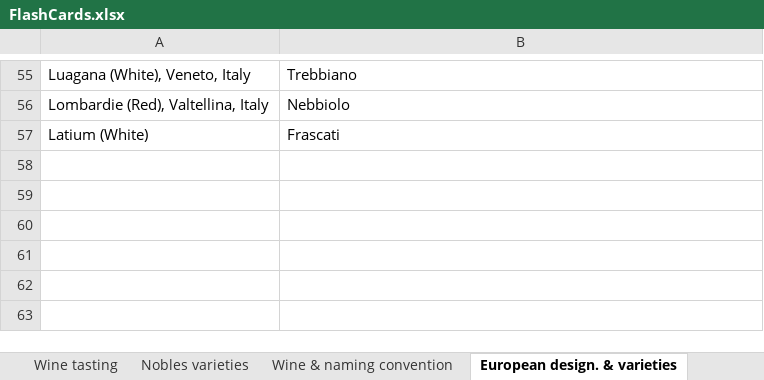
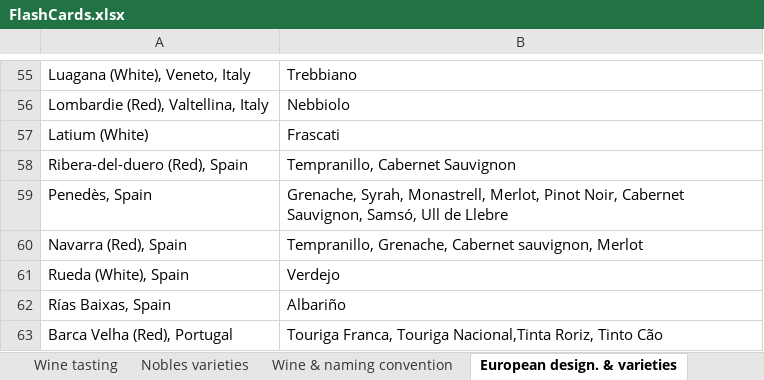
Before and after one commit to sandoche/Wine-Flashcards-Anki, an Excel workbook: src/FlashCards.xlsx, sheet European design. & varieties, drawn as a sheet; only a part is shown, gaps mark what is left out; values as stored, in another font and other column widths than the file's, no borders; the diff names each change by its address in the sheet, - before the commit and + after, or states it on an @@ line.

Commit message:
:construction: Spanish wines added

```diff
--- a/src/FlashCards.xlsx (sheet European design. & varieties)
+++ b/src/FlashCards.xlsx (sheet European design. & varieties)
+row 58: Ribera-del-duero (Red), Spain | Tempranillo, Cabernet Sauvignon
+row 59: Penedès, Spain | Grenache, Syrah, Monastrell, Merlot, Pinot Noir, Cabernet Sauvignon, Samsó, Ull de Llebre
+row 60: Navarra (Red), Spain | Tempranillo, Grenache, Cabernet sauvignon, Merlot
+row 61: Rueda (White), Spain | Verdejo
+row 62: Rías Baixas, Spain | Albariño
+row 63: Barca Velha (Red), Portugal | Touriga Franca, Touriga Nacional,Tinta Roriz, Tinto Cão
```
